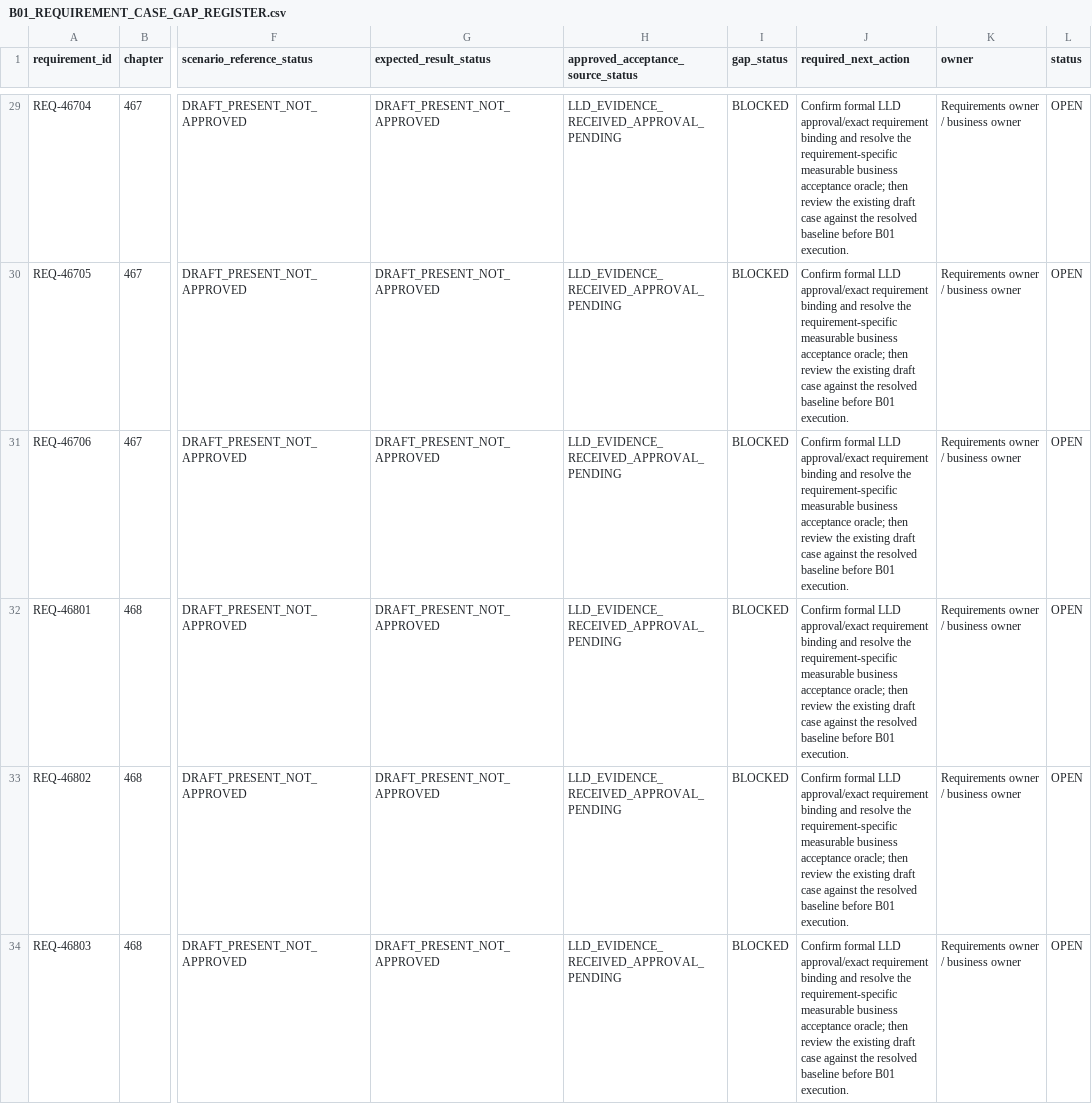
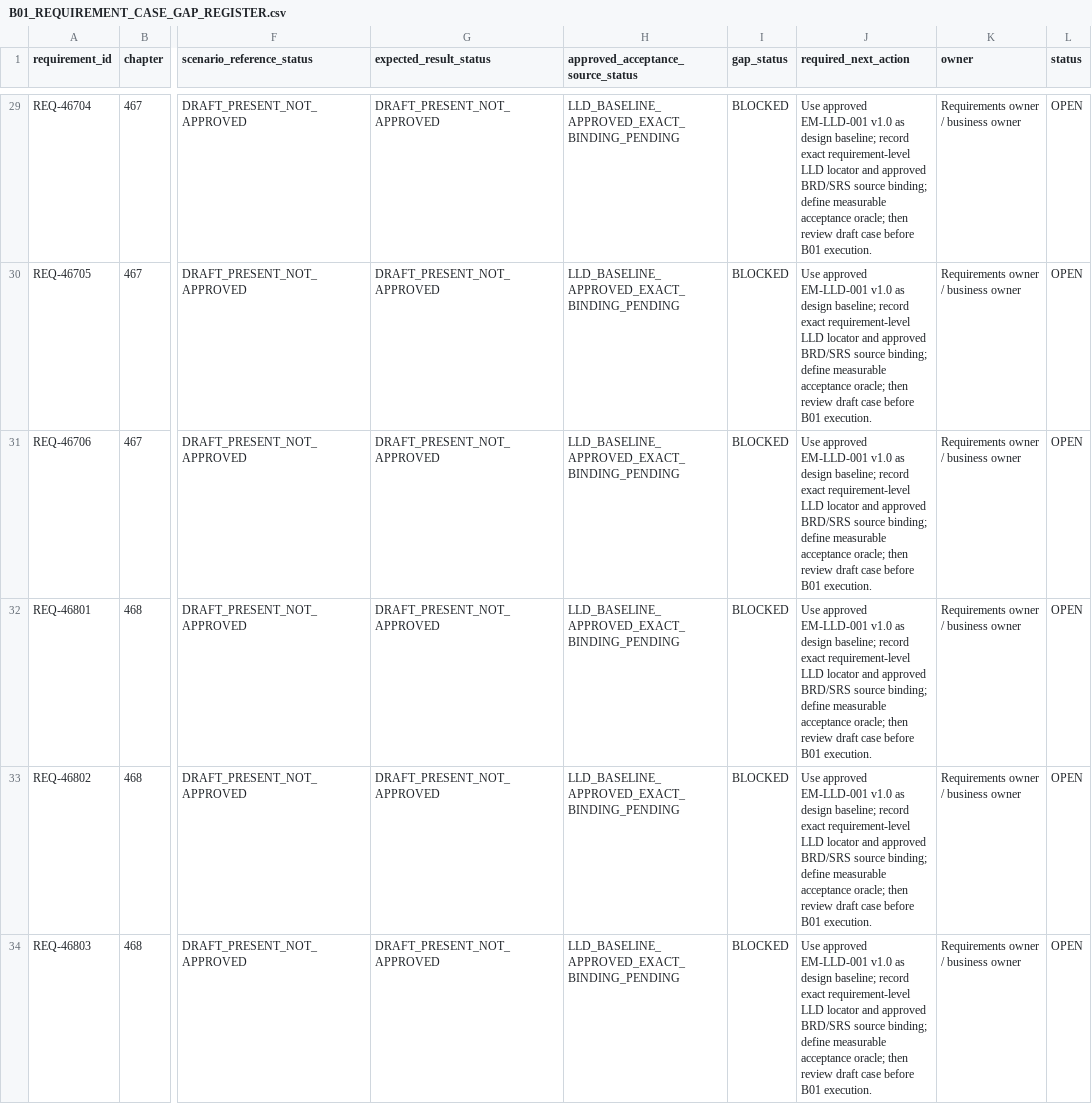
Before and after one commit to sbannai/enterprise-product-engineering, a CSV file: eper/uat/B01_REQUIREMENT_CASE_GAP_REGISTER.csv, drawn as a sheet; only a part is shown, gaps mark what is left out; the diff covers the shown part only; the diff names each change by its address in the sheet, - before the commit and + after, or states it on an @@ line.

```diff
--- a/eper/uat/B01_REQUIREMENT_CASE_GAP_REGISTER.csv
+++ b/eper/uat/B01_REQUIREMENT_CASE_GAP_REGISTER.csv
-H29:H34: LLD_EVIDENCE_RECEIVED_APPROVAL_PENDING
+H29:H34: LLD_BASELINE_APPROVED_EXACT_BINDING_PENDING
-J29:J34 (required_next_action): Confirm formal LLD approval/exact requirement binding and resolve the requirement-specific measurable business acceptance oracle; then review the existing draft case against the resolved baseline before B01…
+J29:J34 (required_next_action): Use approved EM-LLD-001 v1.0 as design baseline; record exact requirement-level LLD locator and approved BRD/SRS source binding; define measurable acceptance oracle; then review draft case before B01…
```
Also changed, not shown: 84 edited cells elsewhere in this file, eper/uat/B01_48_CASE_APPROVAL_CHECKLIST.csv, 43 other files.
